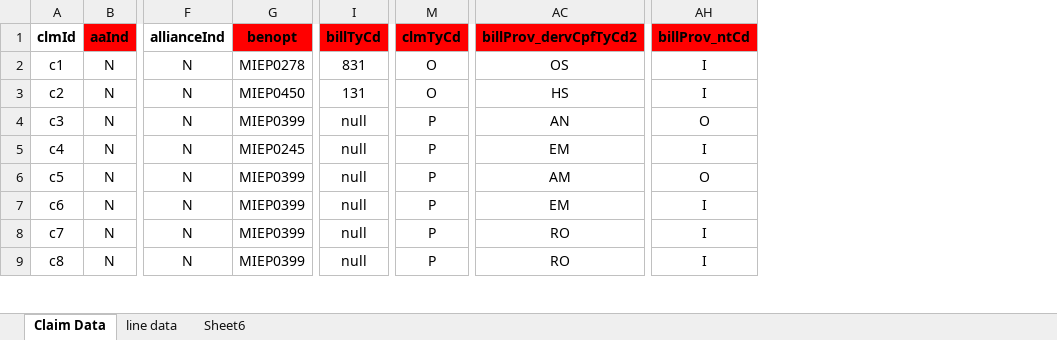
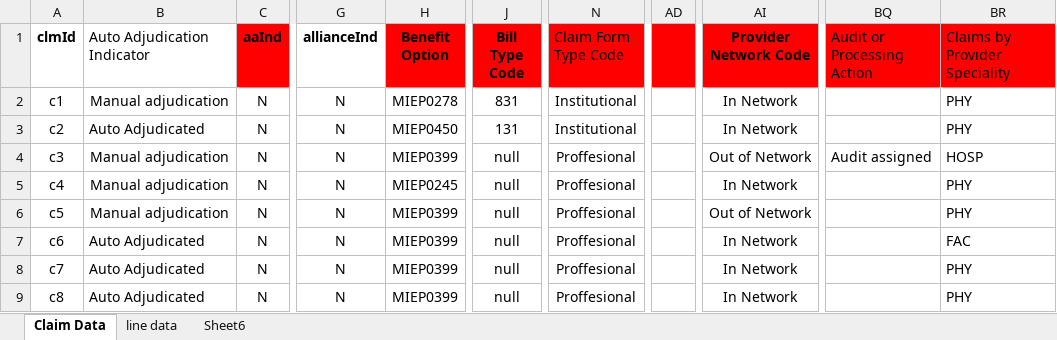
Before and after one commit to soumyajitfs/claim-viz-suite, an Excel workbook: public/data/Claim Data 2.xlsx, sheet Claim Data, drawn as a sheet; only a part is shown, gaps mark what is left out; values as stored, in another font and other column widths than the file's, no borders; removed rows and columns are numbered as before the commit, all else as after; the diff names each change by its address in the sheet, - before the commit and + after, or states it on an @@ line.

```diff
--- a/public/data/Claim Data 2.xlsx (sheet Claim Data)
+++ b/public/data/Claim Data 2.xlsx (sheet Claim Data)
+column B (Auto Adjudication Indicator), rows 2-9: Manual adjudication | Auto Adjudicated | Manual adjudication | Manual adjudication | Manual adjudication | Auto Adjudicated | Auto Adjudicated | Auto Adjudicated
-column M (clmTyCd), rows 2-9: O | O | P | P | P | P | P | P
+column N (Claim Form Type Code), rows 2-9: Institutional | Institutional | Proffesional | Proffesional | Proffesional | Proffesional | Proffesional | Proffesional
-column AC (billProv_dervCpfTyCd2), rows 2-9: OS | HS | AN | EM | AM | EM | RO | RO
+column AD, empty
-column AH (billProv_ntCd), rows 2-9: I | I | O | I | O | I | I | I
+column AI (Provider Network Code), rows 2-9: In Network | In Network | Out of Network | In Network | Out of Network | In Network | In Network | In Network
+column BQ (Audit or Processing Action), row 4: Audit assigned
+column BR (Claims by Provider Speciality), rows 2-9: PHY | PHY | HOSP | PHY | PHY | FAC | PHY | PHY
-H1: benopt
+H1: Benefit Option
-J1: billTyCd
+J1: Bill Type Code
```
Also changed, not shown: sheet line data, 9 other files.
